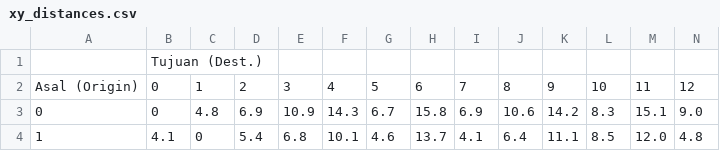
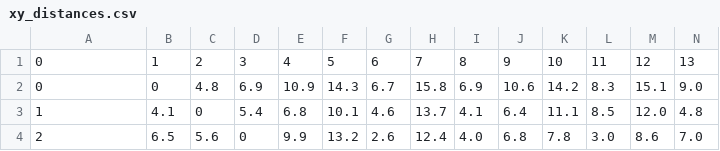
Before and after one commit to Delos-343/Soft-Computing, a CSV file: final_project/dataset/xy_distances.csv, drawn as a sheet; only a part is shown; the shorter side is filled out with more unchanged rows; removed rows and columns are numbered as before the commit, all else as after; rows hold the shown columns only; the diff names each change by its address in the sheet, - before the commit and + after, or states it on an @@ line.

Commit message:
new, final dataset

```diff
--- a/final_project/dataset/xy_distances.csv
+++ b/final_project/dataset/xy_distances.csv
-row 1:  | Tujuan (Dest.)
-row 2: Asal (Origin) | 0 | 1 | 2 | 3 | 4 | 5 | 6 | 7 | 8 | 9 | 10 | 11 | 12
+row 1: 0 | 1 | 2 | 3 | 4 | 5 | 6 | 7 | 8 | 9 | 10 | 11 | 12 | 13
```
